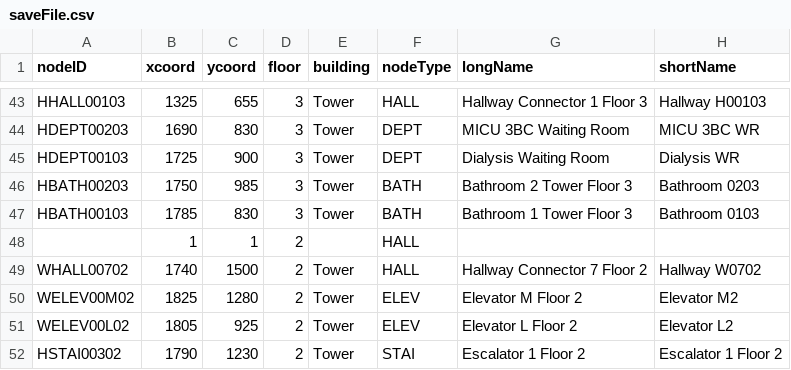
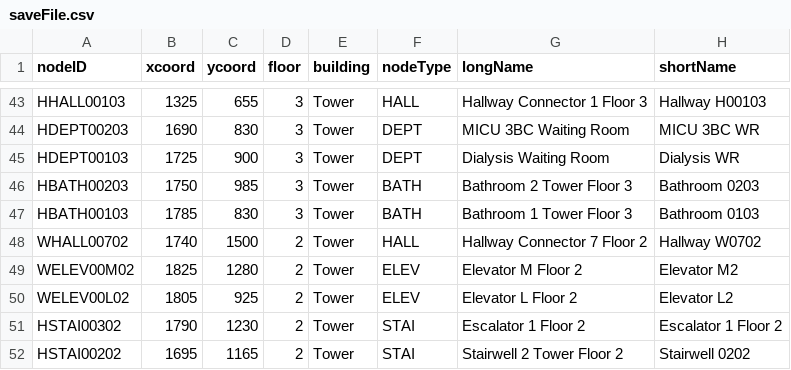
Before and after one commit to CS3733-D22-Team-E/BWH-App, a CSV file: saveFile.csv, drawn as a sheet; only a part is shown, gaps mark what is left out; the shorter side is filled out with more unchanged rows.

```diff
--- a/saveFile.csv
+++ b/saveFile.csv
@@ -47,3 +47,2 @@ HBATH00203,1750,985,3,Tower,BATH,Bathroom 2 Tower Floor 3,Bathroom 0203
 HBATH00103,1785,830,3,Tower,BATH,Bathroom 1 Tower Floor 3,Bathroom 0103
-,1,1,2,,HALL,,
 WHALL00702,1740,1500,2,Tower,HALL,Hallway Connector 7 Floor 2,Hallway W0702
```
Also changed, not shown: 1 other file.
